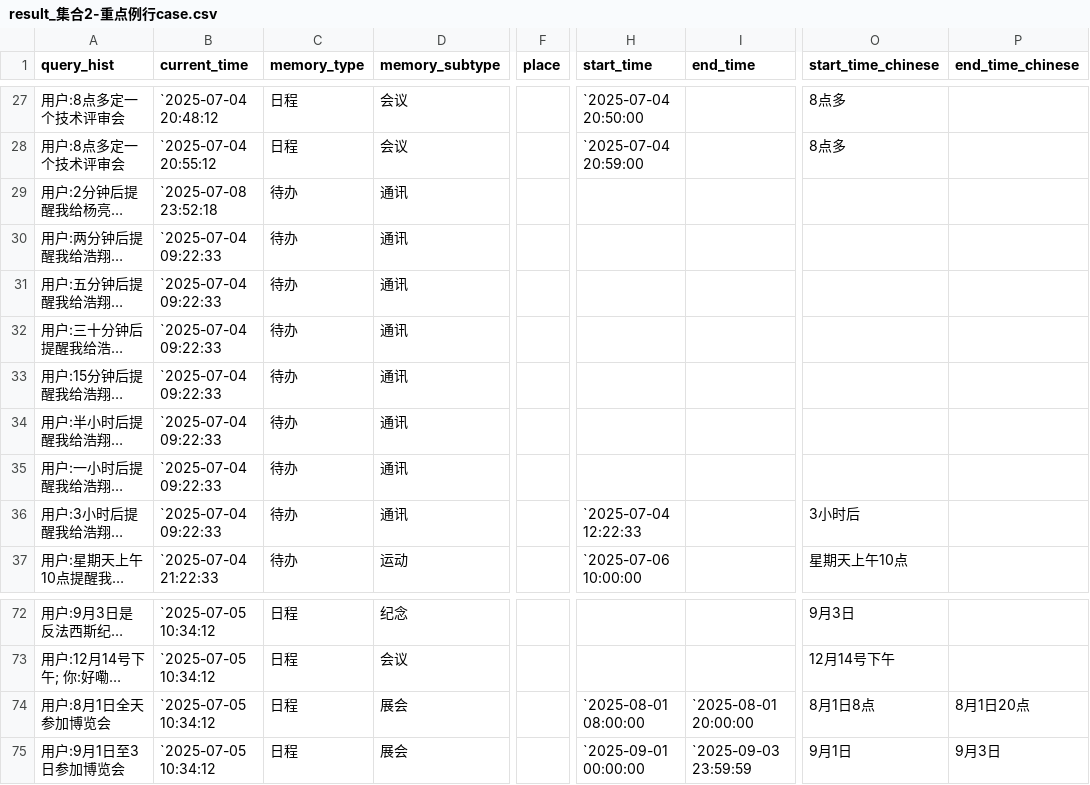
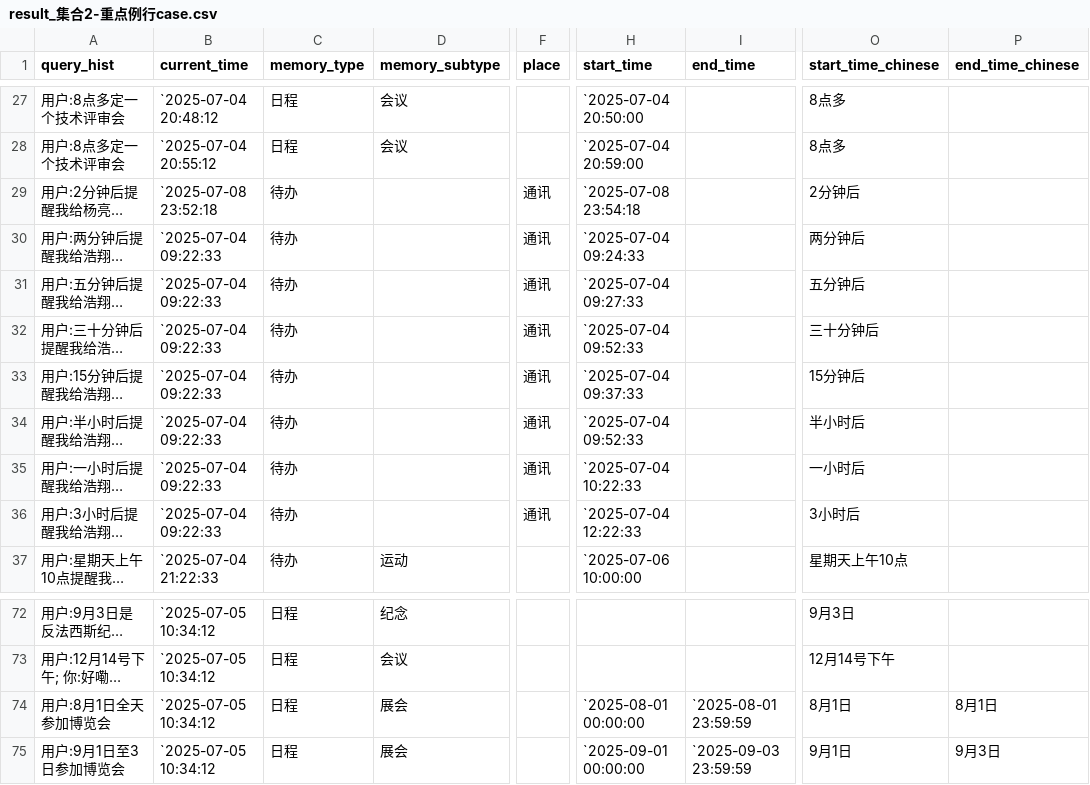
Before and after one commit to zhouyuchi144/memory_test, a CSV file: 9_答案/result_集合2-重点例行case.csv, drawn as a sheet; only a part is shown, gaps mark what is left out; long unchanged cells end in …; the diff covers the shown part only; the diff names each change by its address in the sheet, - before the commit and + after, or states it on an @@ line.

```diff
--- a/9_答案/result_集合2-重点例行case.csv
+++ b/9_答案/result_集合2-重点例行case.csv
-D29:D36 (memory_subtype): 通讯
+D29:D36 (memory_subtype): (empty)
-F29:F36 (place): (empty)
+F29:F36 (place): 通讯
-H29 (start_time): (empty)
+H29 (start_time): `2025-07-08 23:54:18
-O29 (start_time_chinese): (empty)
+O29 (start_time_chinese): 2分钟后
-H30 (start_time): (empty)
+H30 (start_time): `2025-07-04 09:24:33
-O30 (start_time_chinese): (empty)
+O30 (start_time_chinese): 两分钟后
-H31 (start_time): (empty)
+H31 (start_time): `2025-07-04 09:27:33
-O31 (start_time_chinese): (empty)
+O31 (start_time_chinese): 五分钟后
-H32 (start_time): (empty)
+H32 (start_time): `2025-07-04 09:52:33
-O32 (start_time_chinese): (empty)
+O32 (start_time_chinese): 三十分钟后
-H33 (start_time): (empty)
+H33 (start_time): `2025-07-04 09:37:33
-O33 (start_time_chinese): (empty)
+O33 (start_time_chinese): 15分钟后
-H34 (start_time): (empty)
+H34 (start_time): `2025-07-04 09:52:33
-O34 (start_time_chinese): (empty)
+O34 (start_time_chinese): 半小时后
-H35 (start_time): (empty)
+H35 (start_time): `2025-07-04 10:22:33
-O35 (start_time_chinese): (empty)
+O35 (start_time_chinese): 一小时后
-H74 (start_time): `2025-08-01 08:00:00
+H74 (start_time): `2025-08-01 00:00:00
-I74 (end_time): `2025-08-01 20:00:00
+I74 (end_time): `2025-08-01 23:59:59
-O74 (start_time_chinese): 8月1日8点
+O74 (start_time_chinese): 8月1日
-P74 (end_time_chinese): 8月1日20点
+P74 (end_time_chinese): 8月1日
```
Also changed, not shown: 26 edited cells elsewhere in this file, 19 other files.
